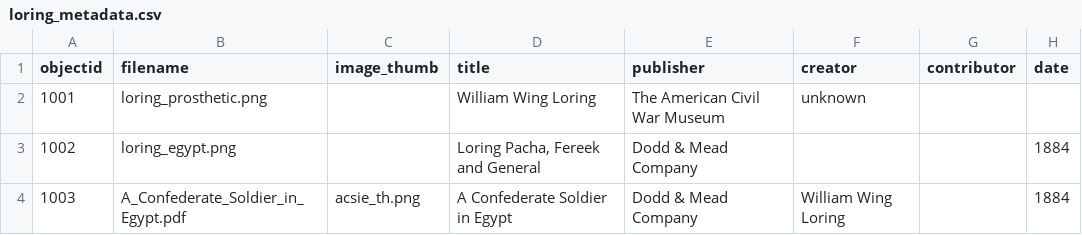
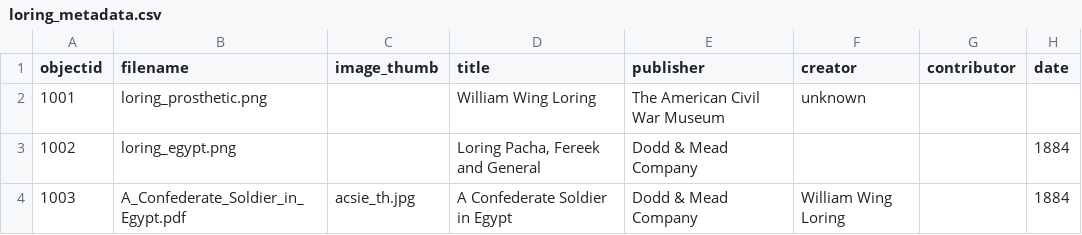
Before and after one commit to 321vno/americans-in-egypt, a CSV file: _data/loring_metadata.csv, drawn as a sheet; only a part is shown; the diff names each change by its address in the sheet, - before the commit and + after, or states it on an @@ line.

Commit message:
Update loring_metadata.csv

```diff
--- a/_data/loring_metadata.csv
+++ b/_data/loring_metadata.csv
-C4 (image_thumb): acsie_th.png
+C4 (image_thumb): acsie_th.jpg
```
